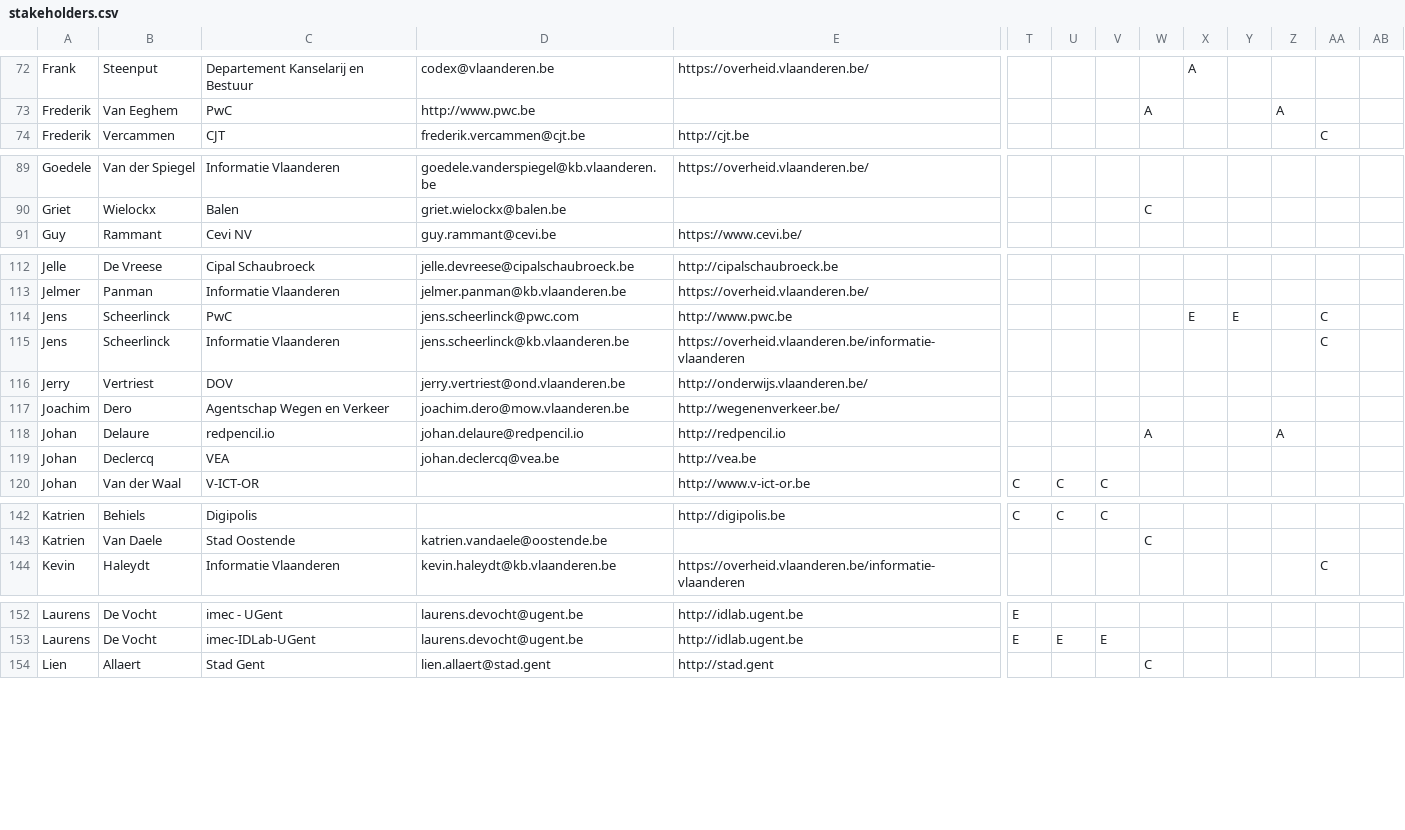
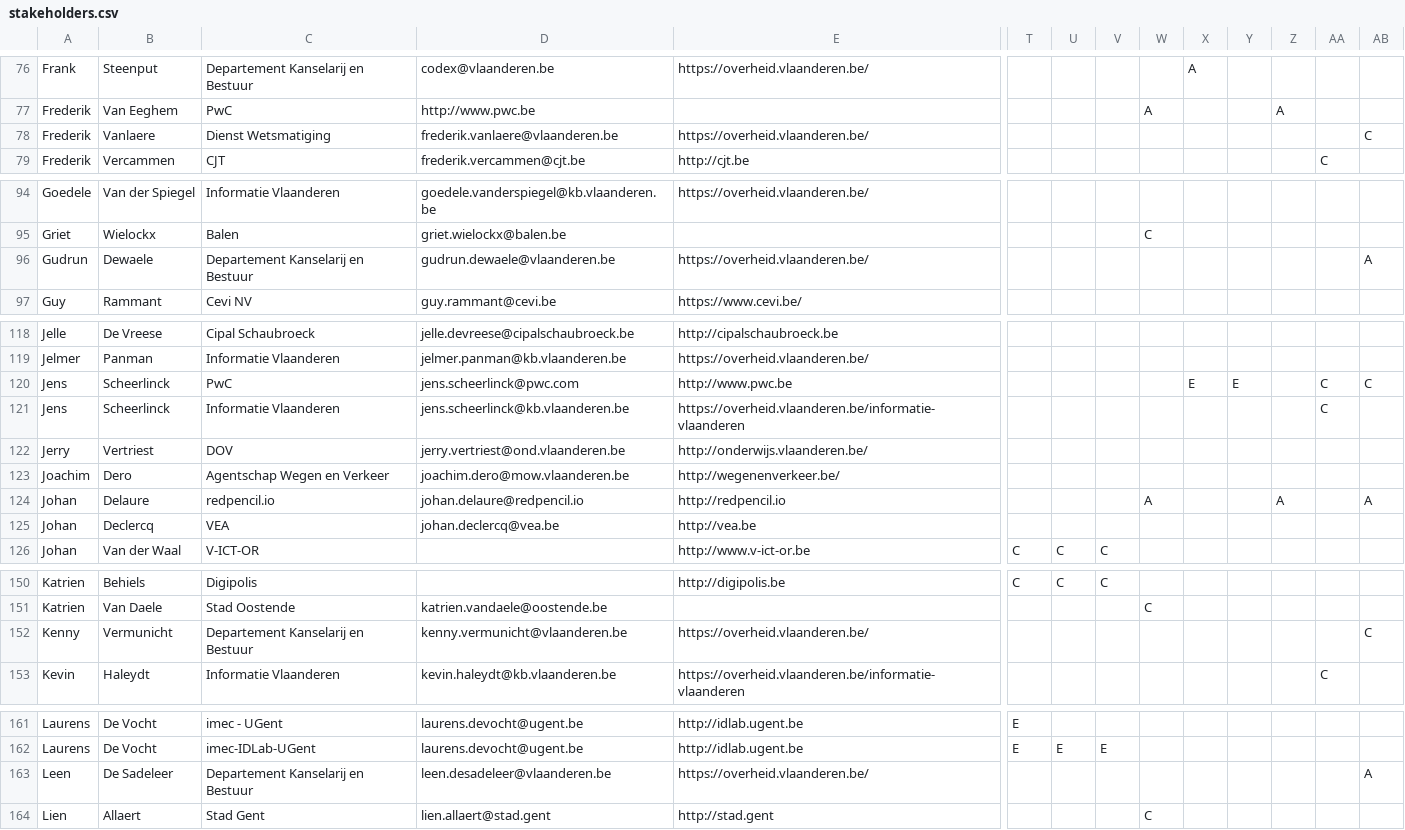
Before and after one commit to Informatievlaanderen/Data.Vlaanderen.be, a CSV file: src/stakeholders.csv, drawn as a sheet; only a part is shown, gaps mark what is left out; addresses are those after the commit; rows hold the shown columns only; the diff covers the shown part only; the diff names each change by its address in the sheet, - before the commit and + after, or states it on an @@ line.

```diff
--- a/src/stakeholders.csv
+++ b/src/stakeholders.csv
+row 78: Frederik | Vanlaere | Dienst Wetsmatiging | frederik.vanlaere@vlaanderen.be | https://overheid.vlaanderen.be/ |  |  |  |  |  |  |  |  | C
+row 96: Gudrun | Dewaele | Departement Kanselarij en Bestuur | gudrun.dewaele@vlaanderen.be | https://overheid.vlaanderen.be/ |  |  |  |  |  |  |  |  | A
-AB120: (empty)
+AB120: C
-AB124: (empty)
+AB124: A
+row 152: Kenny | Vermunicht | Departement Kanselarij en Bestuur | kenny.vermunicht@vlaanderen.be | https://overheid.vlaanderen.be/ |  |  |  |  |  |  |  |  | C
+row 163: Leen | De Sadeleer | Departement Kanselarij en Bestuur | leen.desadeleer@vlaanderen.be | https://overheid.vlaanderen.be/ |  |  |  |  |  |  |  |  | A
```
Also changed, not shown: 6 added rows and 11 edited cells elsewhere in this file, 4 other files.
